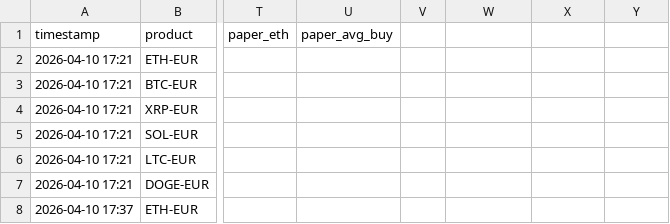
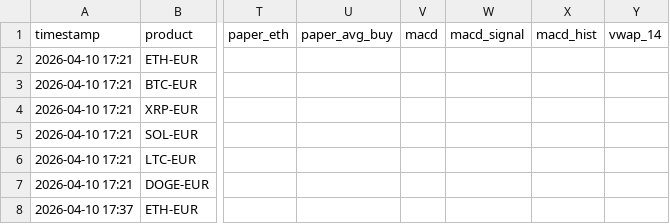
Before and after one commit to mfx-frid/eth-trader, a CSV file: coinbase_trade_log.csv, drawn as a sheet; only a part is shown, gaps mark what is left out; the diff names each change by its address in the sheet, - before the commit and + after, or states it on an @@ line.

```diff
--- a/coinbase_trade_log.csv
+++ b/coinbase_trade_log.csv
-V1: (empty)
+V1: macd
-W1: (empty)
+W1: macd_signal
-X1: (empty)
+X1: macd_hist
-Y1: (empty)
+Y1: vwap_14
```
Also changed, not shown: alpaca_trade_log.csv, 1 other file.
